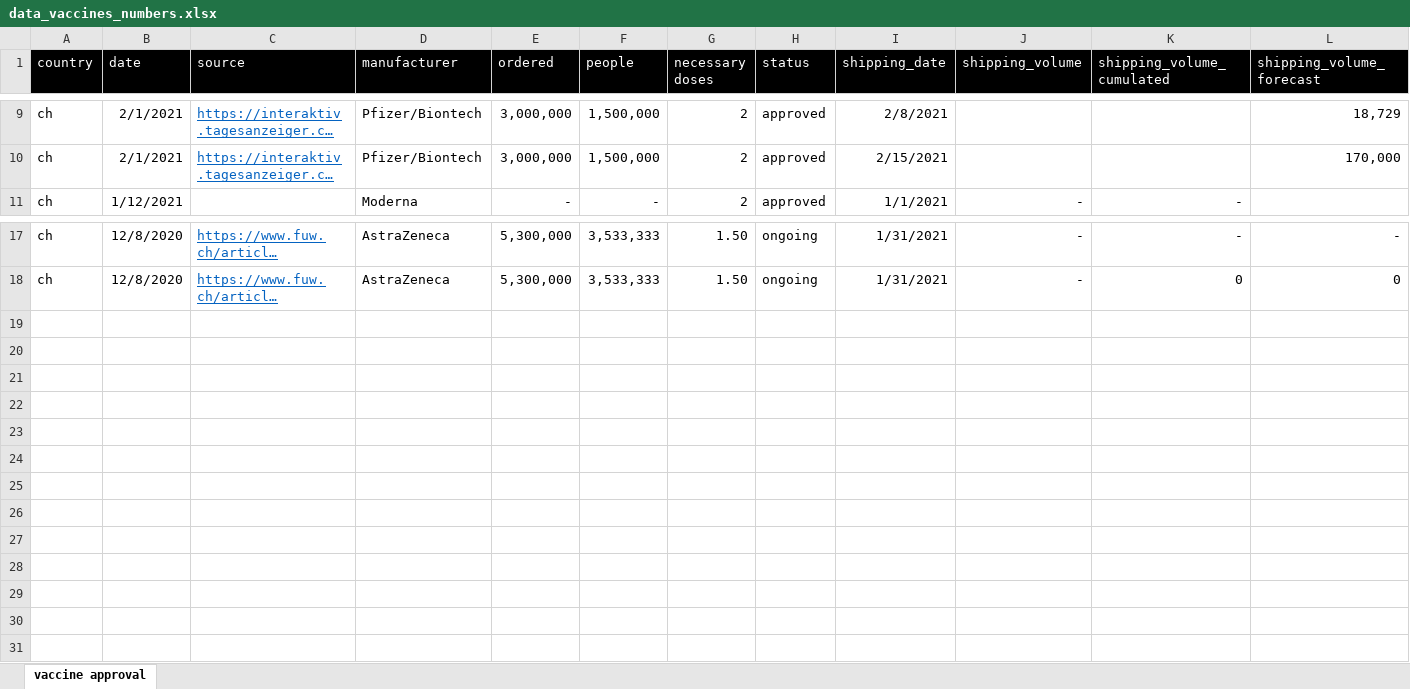
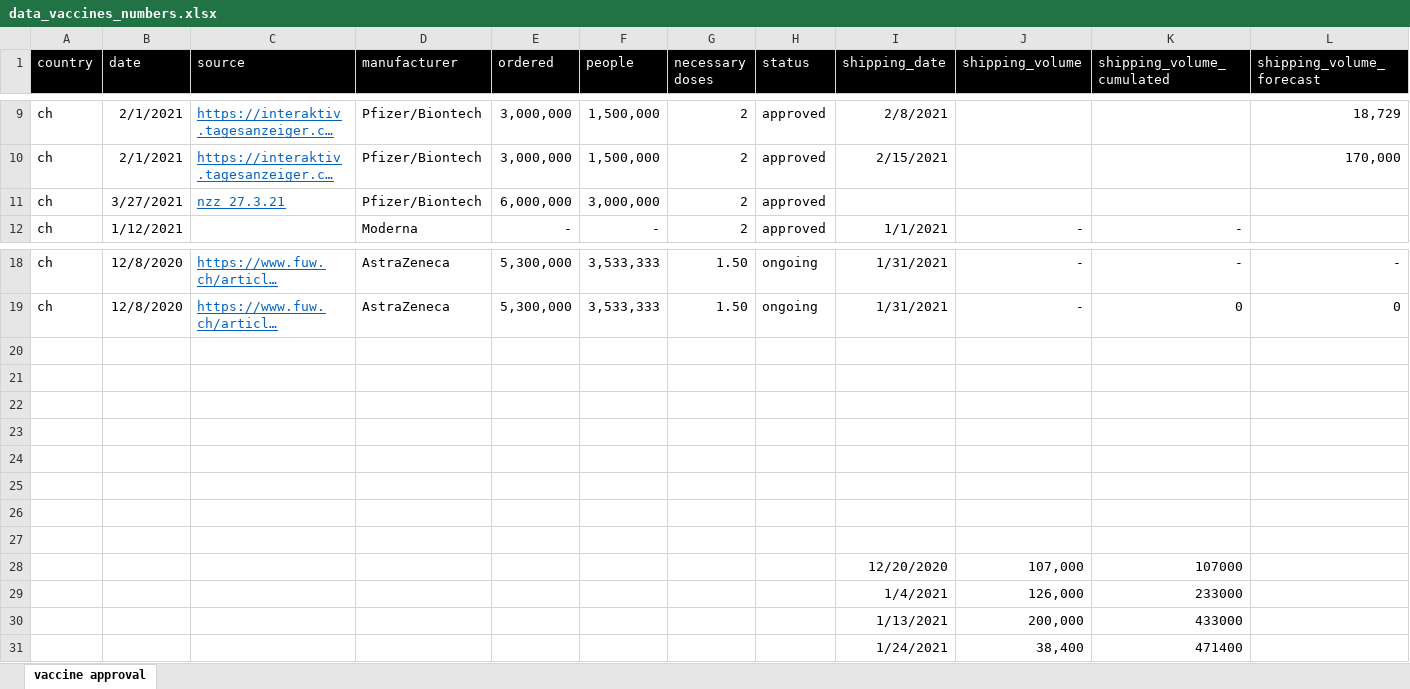
Before and after one commit to awkgroupag/petproject_impfcounter_data, an Excel workbook: data_vaccines_numbers.xlsx, sheet vaccine approval, drawn as a sheet; only a part is shown, gaps mark what is left out; long unchanged cells end in …; values as stored, in another font and other column widths than the file's, no borders; rows hold the shown columns only; the diff names each change by its address in the sheet, - before the commit and + after, or states it on an @@ line.

```diff
--- a/data_vaccines_numbers.xlsx (sheet vaccine approval)
+++ b/data_vaccines_numbers.xlsx (sheet vaccine approval)
+row 11: ch | 3/27/2021 | nzz 27.3.21 | Pfizer/Biontech | 6,000,000 | 3,000,000 | 2 | approved
+row 20: (empty)
+row 21: (empty)
+row 22: (empty)
+row 23: (empty)
+row 24: (empty)
+row 25: (empty)
+row 26: (empty)
+row 27: (empty)
+row 28:  |  |  |  |  |  |  |  | 12/20/2020 | 107,000 | 107000
+row 29:  |  |  |  |  |  |  |  | 1/4/2021 | 126,000 | 233000
+row 30:  |  |  |  |  |  |  |  | 1/13/2021 | 200,000 | 433000
+row 31:  |  |  |  |  |  |  |  | 1/24/2021 | 38,400 | 471400
```
Also changed, not shown: formulas that keep their value, impf_daten.xlsx.
